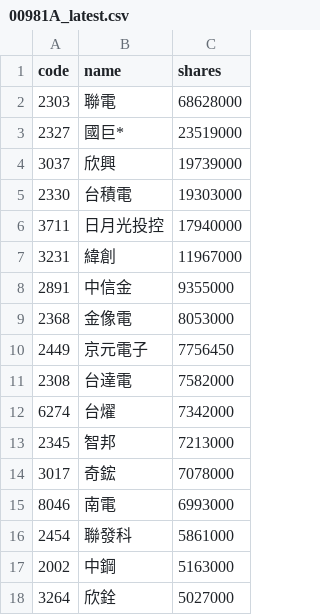
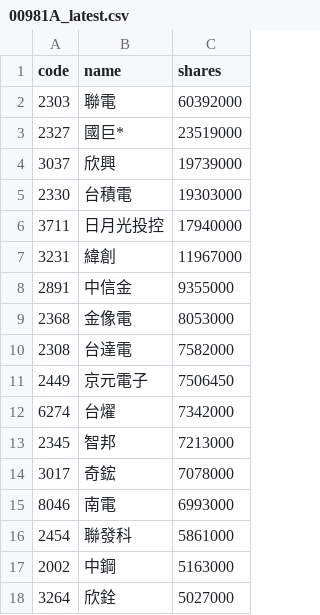
Before and after one commit to 4ru1013/united-etf-00981a-portfolio, a CSV file: data/out/00981A_latest.csv, drawn as a sheet; only a part is shown.

```diff
--- a/data/out/00981A_latest.csv
+++ b/data/out/00981A_latest.csv
@@ -1,3 +1,3 @@
 code,name,shares
-2303,聯電,68628000
+2303,聯電,60392000
 2327,國巨*,23519000
@@ -9,4 +9,4 @@
 2368,金像電,8053000
-2449,京元電子,7756450
 2308,台達電,7582000
+2449,京元電子,7506450
 6274,台燿,7342000
```
Also changed, not shown: data/out/holdings/00981A_latest.csv, 4 other files.
